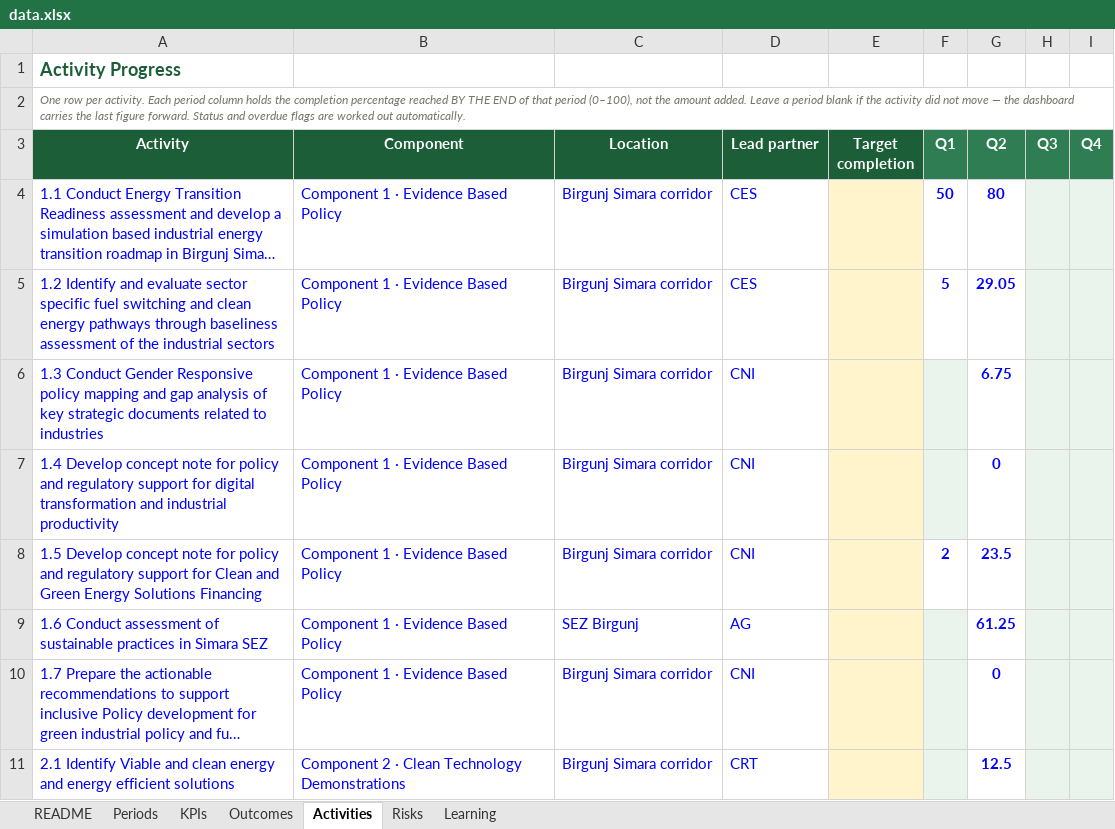
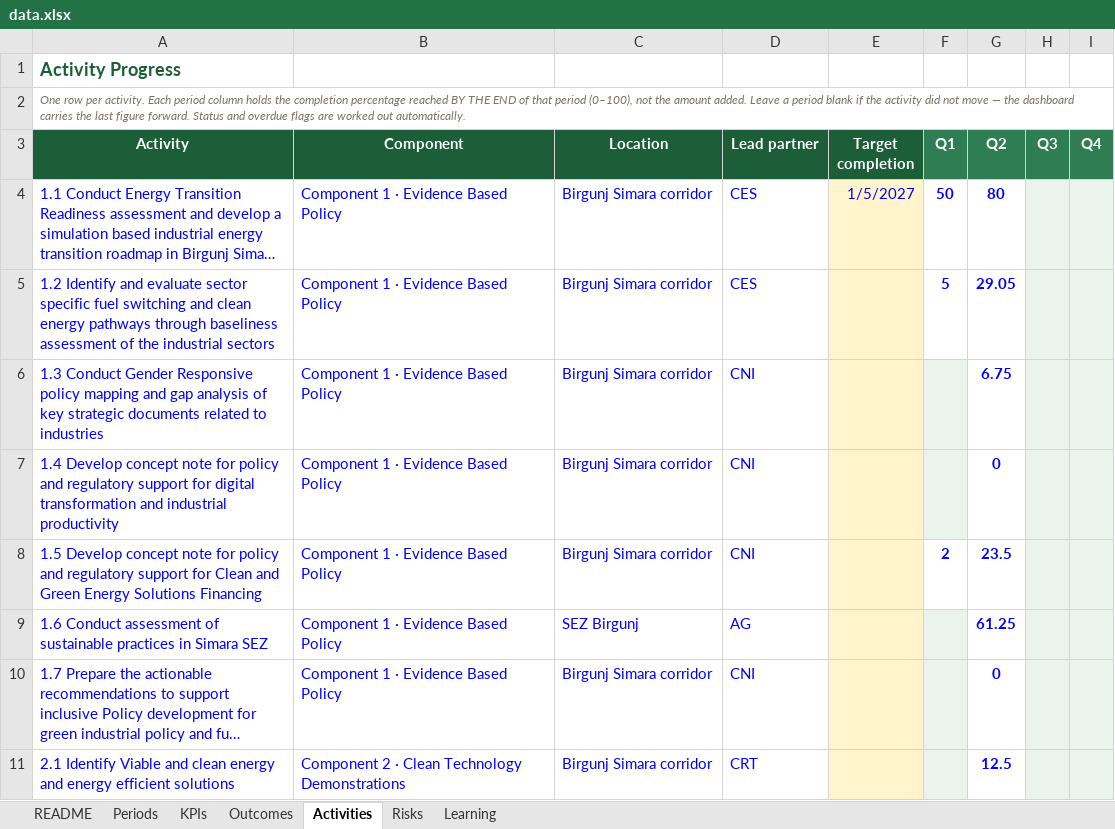
Before and after one commit to Shinza-crtnepal/Power_GIF_Dashboard, an Excel workbook: data.xlsx, sheet Activities, drawn as a sheet; only a part is shown; long unchanged cells end in …; values as stored, in another font and other column widths than the file's, no borders; the diff names each change by its address in the sheet, - before the commit and + after, or states it on an @@ line.

Commit message:
Add files via upload

```diff
--- a/data.xlsx (sheet Activities)
+++ b/data.xlsx (sheet Activities)
-E4 (Target completion): (empty)
+E4 (Target completion): 1/5/2027
```
Also changed, not shown: sheet KPIs.
